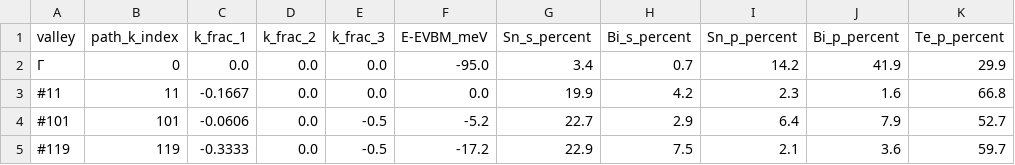
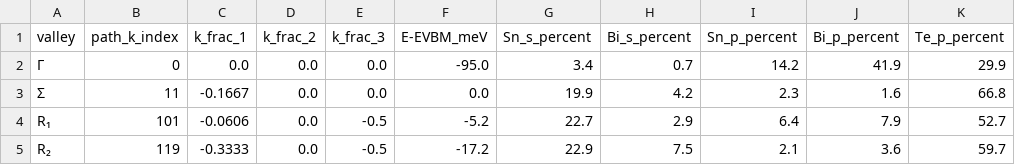
Before and after one commit to Andyw852/A2B2Te5-lone-pair-and-conduction-type, a CSV file: 21_阶段报告与交接/论文图_20261028/source_data/Fig5_SnSb_vs_SnBi/Sn2Bi2Te5_valence_valleys.csv, drawn as a sheet.

```diff
--- a/21_阶段报告与交接/论文图_20261028/source_data/Fig5_SnSb_vs_SnBi/Sn2Bi2Te5_valence_valleys.csv
+++ b/21_阶段报告与交接/论文图_20261028/source_data/Fig5_SnSb_vs_SnBi/Sn2Bi2Te5_valence_valleys.csv
@@ -2,4 +2,4 @@
 Γ,0,0.0,0.0,0.0,-95.0,3.4,0.7,14.2,41.9,29.9
-#11,11,-0.1667,0.0,0.0,0.0,19.9,4.2,2.3,1.6,66.8
-#101,101,-0.0606,0.0,-0.5,-5.2,22.7,2.9,6.4,7.9,52.7
-#119,119,-0.3333,0.0,-0.5,-17.2,22.9,7.5,2.1,3.6,59.7
+Σ,11,-0.1667,0.0,0.0,0.0,19.9,4.2,2.3,1.6,66.8
+R₁,101,-0.0606,0.0,-0.5,-5.2,22.7,2.9,6.4,7.9,52.7
+R₂,119,-0.3333,0.0,-0.5,-17.2,22.9,7.5,2.1,3.6,59.7
```
Also changed, not shown: 21_阶段报告与交接/论文图_20261028/source_data/Fig5_SnSb_vs_SnBi/Sn2Sb2Te5_valence_valleys.csv, 64 other files.
